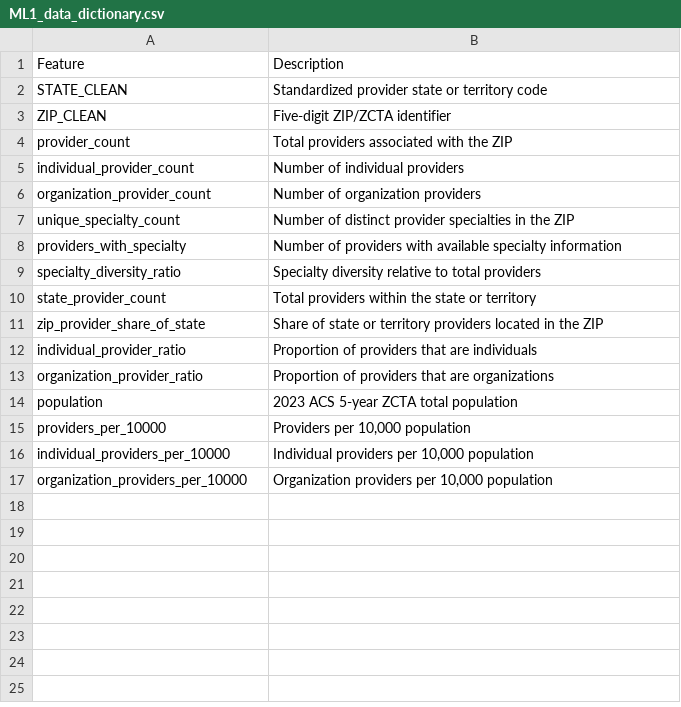
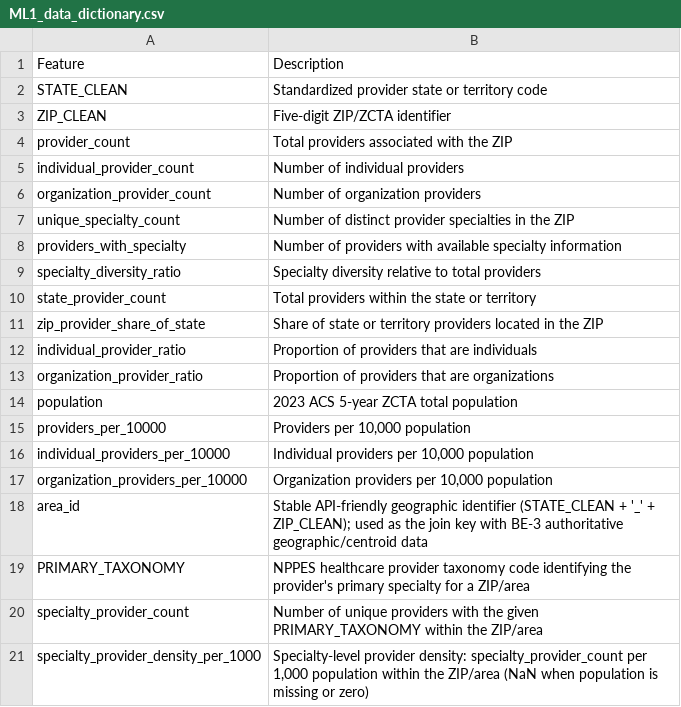
Before and after one commit to geraldineamalor/provider-network-adequacy-intelligence, a CSV file: data/processed/ML1_data_dictionary.csv, drawn as a sheet; the diff names each change by its address in the sheet, - before the commit and + after, or states it on an @@ line.

Commit message:
ML1: add provider data pipeline and geospatial features

```diff
--- a/data/processed/ML1_data_dictionary.csv
+++ b/data/processed/ML1_data_dictionary.csv
+row 18: area_id | Stable API-friendly geographic identifier (STATE_CLEAN + '_' + ZIP_CLEAN); used as the join key with BE-3 authoritative geographic/centroid data
+row 19: PRIMARY_TAXONOMY | NPPES healthcare provider taxonomy code identifying the provider's primary specialty for a ZIP/area
+row 20: specialty_provider_count | Number of unique providers with the given PRIMARY_TAXONOMY within the ZIP/area
+row 21: specialty_provider_density_per_1000 | Specialty-level provider density: specialty_provider_count per 1,000 population within the ZIP/area (NaN when population is missing or zero)
```
Also changed, not shown: 3 other files.
